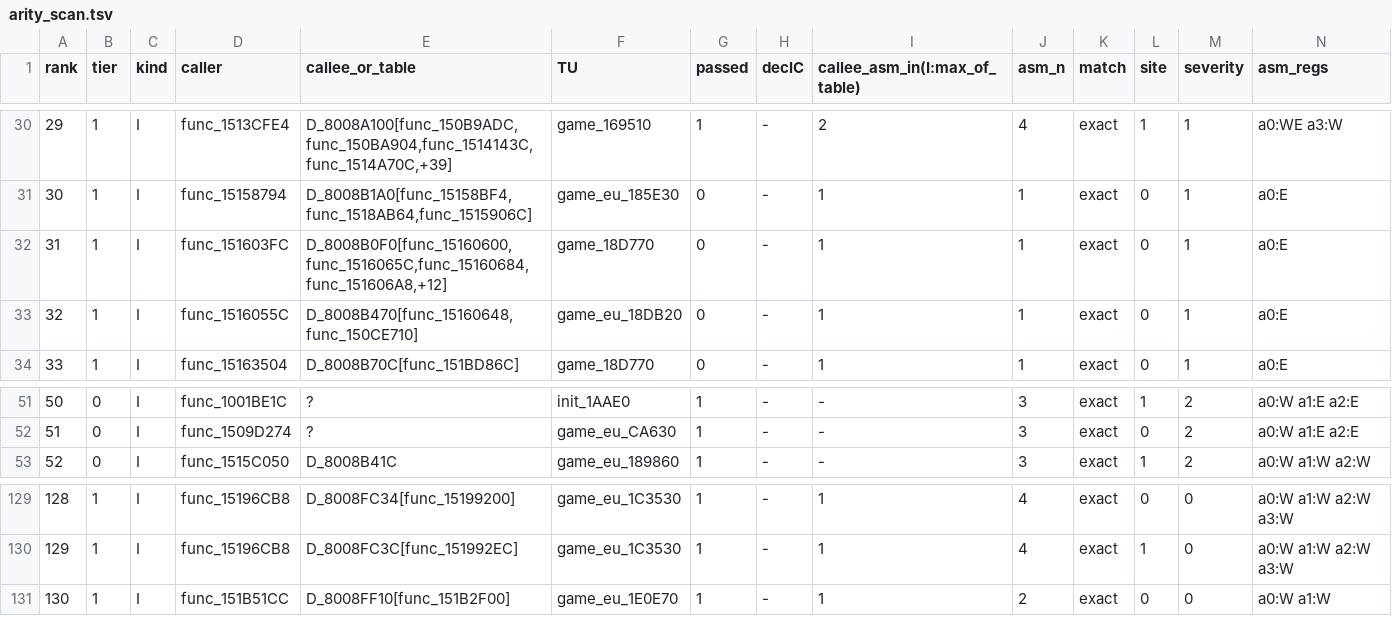
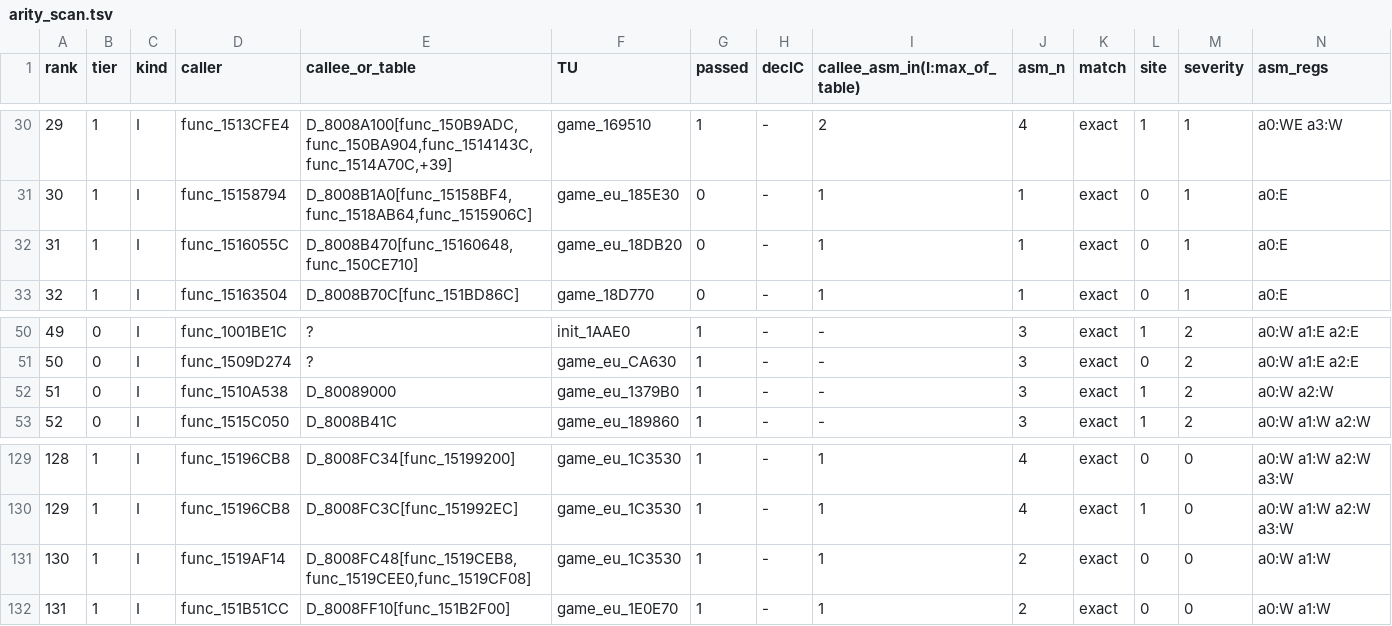
Before and after one commit to Sorikairox/conker-eu-port, a TSV file: docs/port/arity_scan.tsv, drawn as a sheet; only a part is shown, gaps mark what is left out; removed rows and columns are numbered as before the commit, all else as after; the diff names each change by its address in the sheet, - before the commit and + after, or states it on an @@ line.

```diff
--- a/docs/port/arity_scan.tsv
+++ b/docs/port/arity_scan.tsv
-row 32: 31 | 1 | I | func_151603FC | D_8008B0F0[func_15160600,func_1516065C,func_15160684,func_151606A8,+12] | game_18D770 | 0 | - | 1 | 1 | exact | 0 | 1 | a0:E
@@ column A (rank) renumbered from row 32 down @@
+row 52: 51 | 0 | I | func_1510A538 | D_80089000 | game_eu_1379B0 | 1 | - | - | 3 | exact | 1 | 2 | a0:W a2:W
+row 131: 130 | 1 | I | func_1519AF14 | D_8008FC48[func_1519CEB8,func_1519CEE0,func_1519CF08] | game_eu_1C3530 | 1 | - | 1 | 2 | exact | 0 | 0 | a0:W a1:W
```
Also changed, not shown: docs/port/m2c_sanity.tsv, 30 other files.
